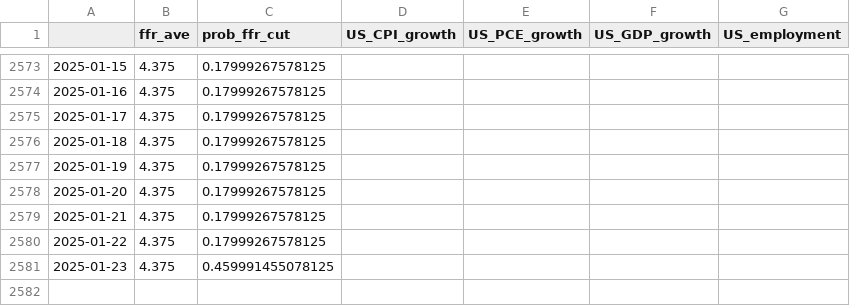
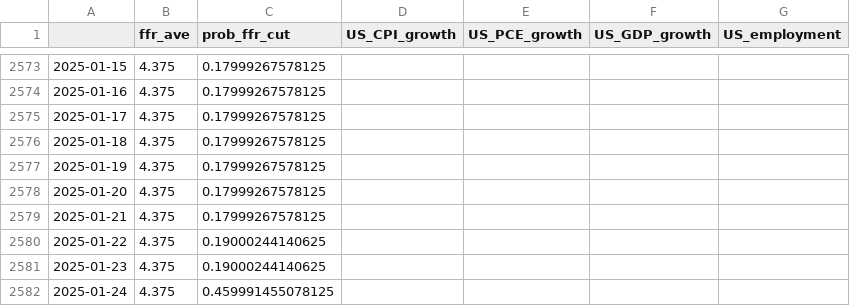
Before and after one commit to eightsmile/Blog_Post, a CSV file: Datasets/fred.csv, drawn as a sheet; only a part is shown, gaps mark what is left out.

```diff
--- a/Datasets/fred.csv
+++ b/Datasets/fred.csv
@@ -2579,3 +2579,4 @@
 2025-01-21,4.375,0.17999267578125,,,,
-2025-01-22,4.375,0.17999267578125,,,,
-2025-01-23,4.375,0.459991455078125,,,,
+2025-01-22,4.375,0.19000244140625,,,,
+2025-01-23,4.375,0.19000244140625,,,,
+2025-01-24,4.375,0.459991455078125,,,,
```
Also changed, not shown: Datasets/yf.csv, 4 other files.
